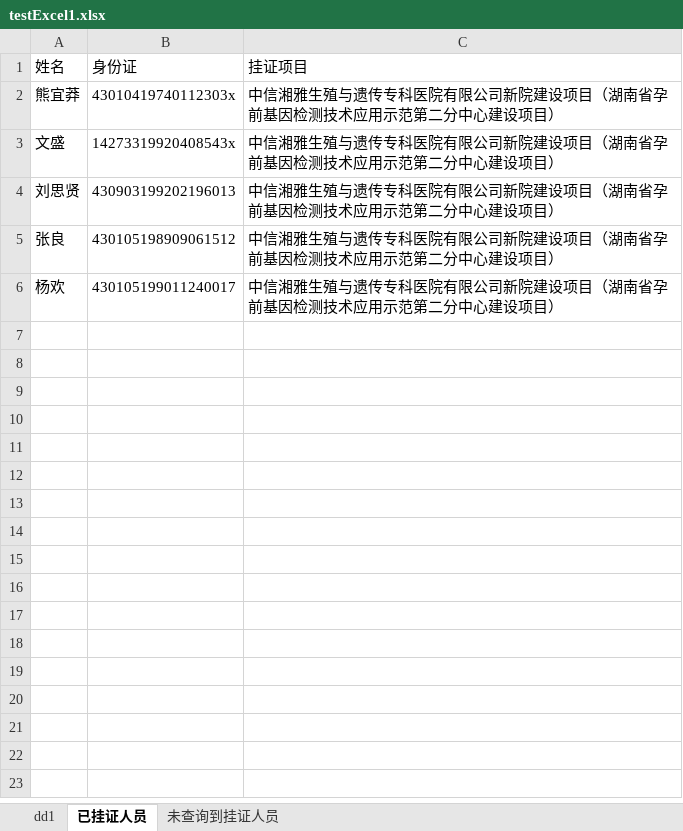
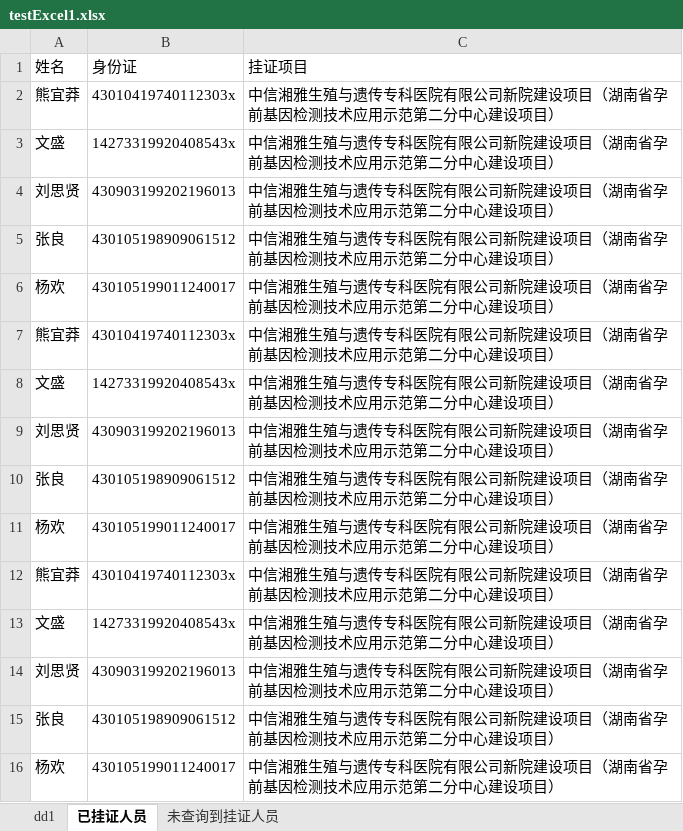
Before and after one commit to hackjsw/pythonStudy, an Excel workbook: CookBook_and_code-master/py4e/dist/testExcel1.xlsx, sheet 已挂证人员, drawn as a sheet; values as stored, in another font and other column widths than the file's, no borders; the diff names each change by its address in the sheet, - before the commit and + after, or states it on an @@ line.

```diff
--- a/CookBook_and_code-master/py4e/dist/testExcel1.xlsx (sheet 已挂证人员)
+++ b/CookBook_and_code-master/py4e/dist/testExcel1.xlsx (sheet 已挂证人员)
+row 7: 熊宜莽 | 43010419740112303x | 中信湘雅生殖与遗传专科医院有限公司新院建设项目（湖南省孕前基因检测技术应用示范第二分中心建设项目）
+row 8: 文盛 | 14273319920408543x | 中信湘雅生殖与遗传专科医院有限公司新院建设项目（湖南省孕前基因检测技术应用示范第二分中心建设项目）
+row 9: 刘思贤 | 430903199202196013 | 中信湘雅生殖与遗传专科医院有限公司新院建设项目（湖南省孕前基因检测技术应用示范第二分中心建设项目）
+row 10: 张良 | 430105198909061512 | 中信湘雅生殖与遗传专科医院有限公司新院建设项目（湖南省孕前基因检测技术应用示范第二分中心建设项目）
+row 11: 杨欢 | 430105199011240017 | 中信湘雅生殖与遗传专科医院有限公司新院建设项目（湖南省孕前基因检测技术应用示范第二分中心建设项目）
+row 12: 熊宜莽 | 43010419740112303x | 中信湘雅生殖与遗传专科医院有限公司新院建设项目（湖南省孕前基因检测技术应用示范第二分中心建设项目）
+row 13: 文盛 | 14273319920408543x | 中信湘雅生殖与遗传专科医院有限公司新院建设项目（湖南省孕前基因检测技术应用示范第二分中心建设项目）
+row 14: 刘思贤 | 430903199202196013 | 中信湘雅生殖与遗传专科医院有限公司新院建设项目（湖南省孕前基因检测技术应用示范第二分中心建设项目）
+row 15: 张良 | 430105198909061512 | 中信湘雅生殖与遗传专科医院有限公司新院建设项目（湖南省孕前基因检测技术应用示范第二分中心建设项目）
+row 16: 杨欢 | 430105199011240017 | 中信湘雅生殖与遗传专科医院有限公司新院建设项目（湖南省孕前基因检测技术应用示范第二分中心建设项目）
```
Also changed, not shown: sheet 未查询到挂证人员, 25 other files.
